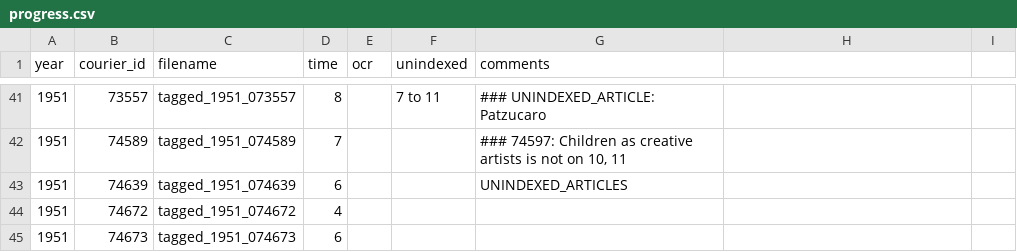
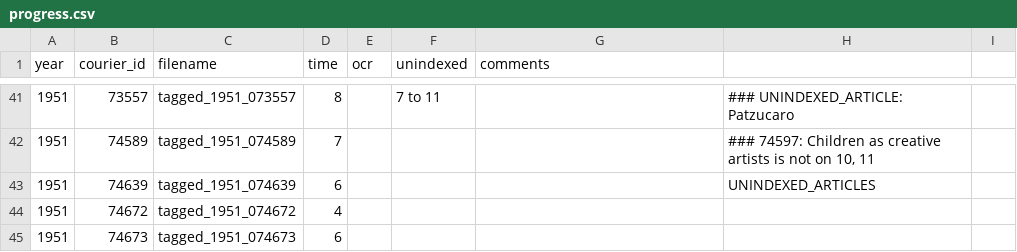
Before and after one commit to inidun/tagged_courier, a CSV file: progress.csv, drawn as a sheet; only a part is shown, gaps mark what is left out; the diff covers the shown part only.

```diff
--- a/progress.csv
+++ b/progress.csv
@@ -70,4 +70,4 @@ year;courier_id;filename;time;ocr;unindexed;comments;;
-1951;73557;tagged_1951_073557;8;;7 to 11;### UNINDEXED_ARTICLE: Patzucaro;;
-1951;74589;tagged_1951_074589;7;;;### 74597: Children as creative artists is not on 10, 11;;
-1951;74639;tagged_1951_074639;6;;;UNINDEXED_ARTICLES;;
+1951;73557;tagged_1951_073557;8;;7 to 11;;### UNINDEXED_ARTICLE: Patzucaro;
+1951;74589;tagged_1951_074589;7;;;;### 74597: Children as creative artists is not on 10, 11;
+1951;74639;tagged_1951_074639;6;;;;UNINDEXED_ARTICLES;
 1951;74672;tagged_1951_074672;4;;;;;
```
Also changed, not shown: 64 edited cells elsewhere in this file.
